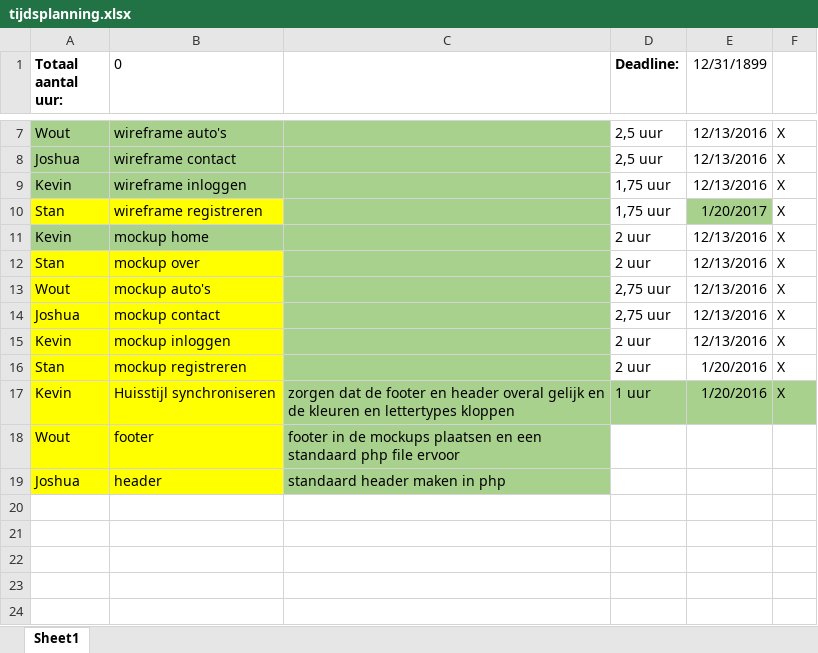
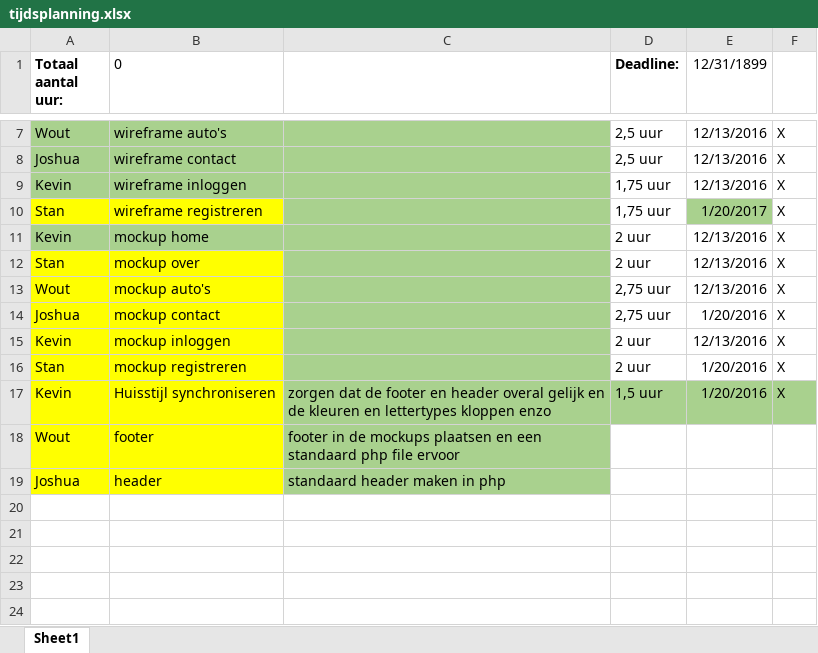
Before and after one commit to Bownubo/Rasto, an Excel workbook: planning/tijdsplanning.xlsx, sheet Sheet1, drawn as a sheet; only a part is shown, gaps mark what is left out; values as stored, in another font and other column widths than the file's, no borders; conditional formats not drawn; the diff names each change by its address in the sheet, - before the commit and + after, or states it on an @@ line.

Commit message:
tijdsplanning

```diff
--- a/planning/tijdsplanning.xlsx (sheet Sheet1)
+++ b/planning/tijdsplanning.xlsx (sheet Sheet1)
-E14 (12/31/1899): 12/13/2016
+E14 (12/31/1899): 1/20/2016
-C17: …lettertypes kloppen
+C17: …lettertypes kloppen enzo
-D17 (Deadline:): 1 uur
+D17 (Deadline:): 1,5 uur
```
